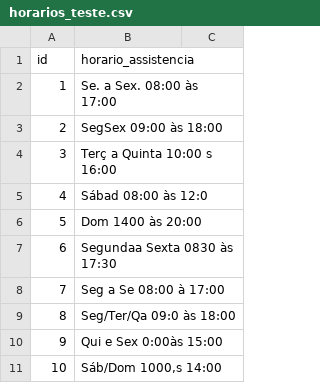
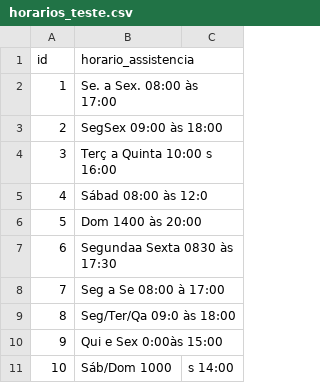
Before and after one commit to ti-lucasalcantara/elt574, a CSV file: horarios_teste.csv, drawn as a sheet; the diff names each change by its address in the sheet, - before the commit and + after, or states it on an @@ line.

Commit message:
Update horarios_teste.csv

```diff
--- a/horarios_teste.csv
+++ b/horarios_teste.csv
-B11 (horario_assistencia): Sáb/Dom 1000,s 14:00
+B11 (horario_assistencia): Sáb/Dom 1000
-C11: (empty)
+C11: s 14:00
```
